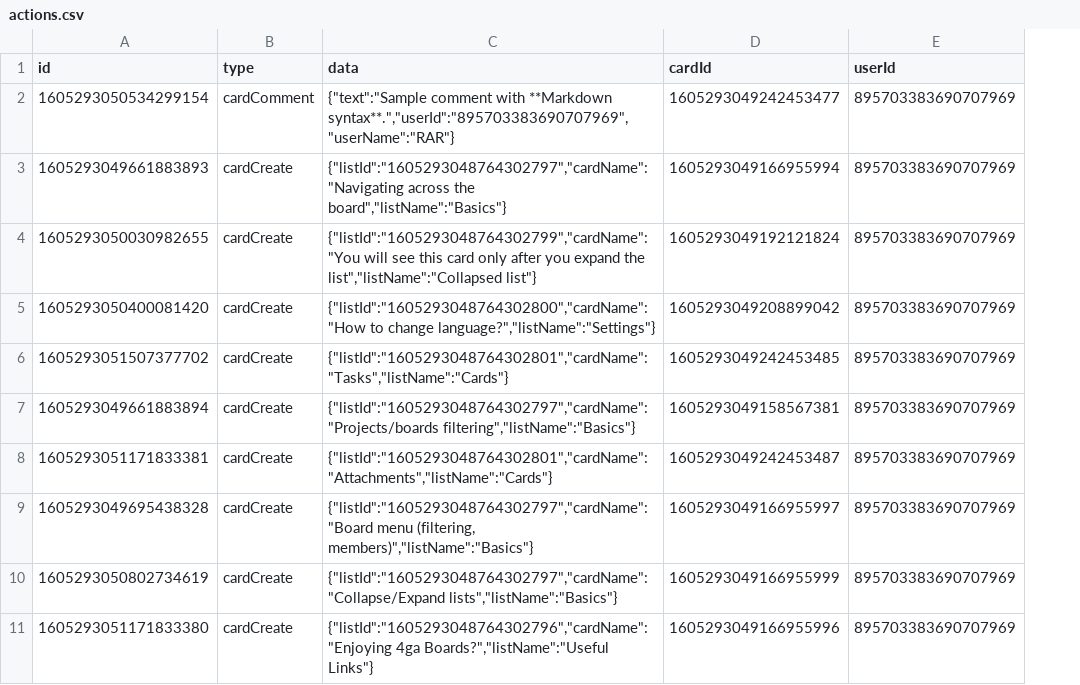
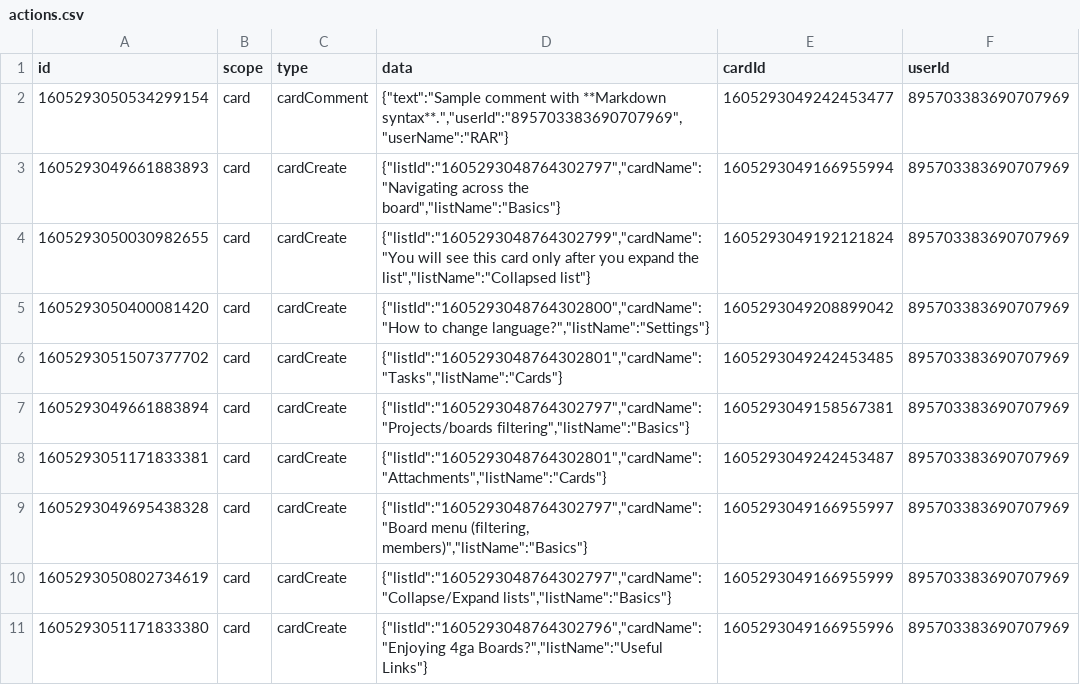
Before and after one commit to RARgames/4gaBoards, a CSV file: server/public/getting-started-project/en/actions.csv, drawn as a sheet; only a part is shown; the diff names each change by its address in the sheet, - before the commit and + after, or states it on an @@ line.

Commit message:
[PATCH] fix: Fixed getting started project not importing

```diff
--- a/server/public/getting-started-project/en/actions.csv
+++ b/server/public/getting-started-project/en/actions.csv
+column B (scope), rows 2-11: all card
```
Also changed, not shown: server/public/getting-started-project/pl/actions.csv.
